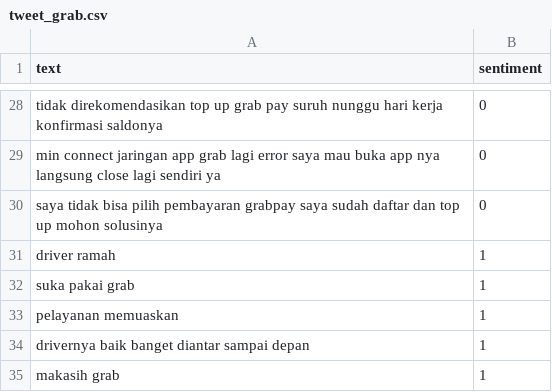
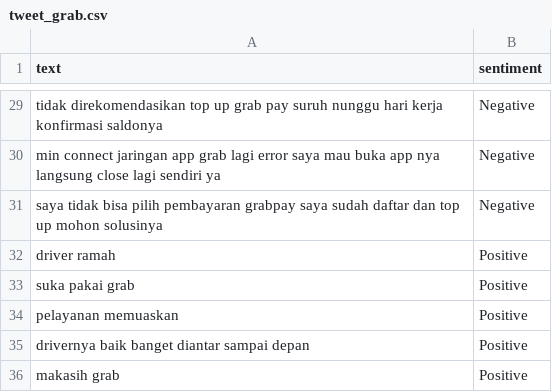
Before and after one commit to GigasTaufan/dataset-sa, a CSV file: grab/tweet_grab.csv, drawn as a sheet; only a part is shown, gaps mark what is left out; addresses are those after the commit; the diff covers the shown part only; the diff names each change by its address in the sheet, - before the commit and + after, or states it on an @@ line.

```diff
--- a/grab/tweet_grab.csv
+++ b/grab/tweet_grab.csv
-B29:B31 (sentiment): 0
+B29:B31 (sentiment): Negative
-B32:B36 (sentiment): 1
+B32:B36 (sentiment): Positive
```
Also changed, not shown: 1 added row and 26 edited cells elsewhere in this file.
